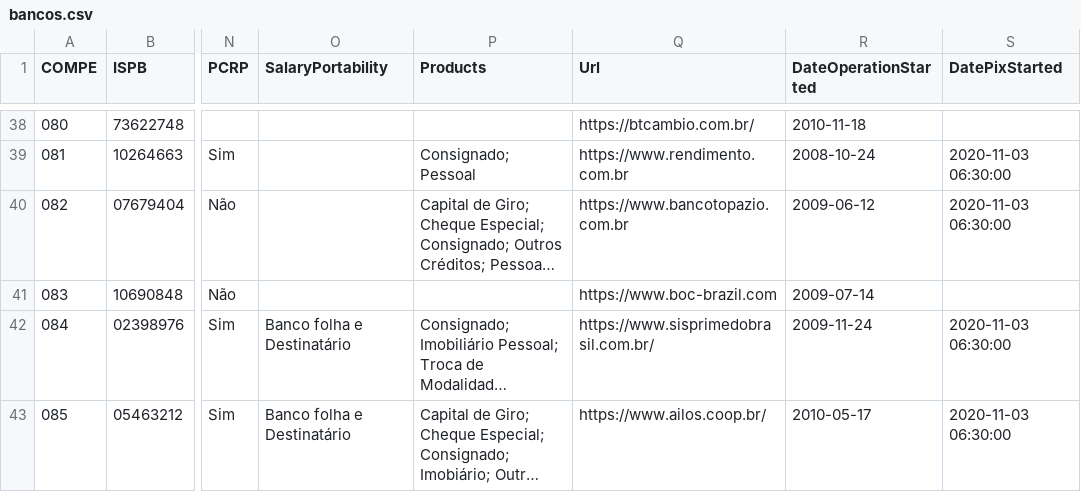
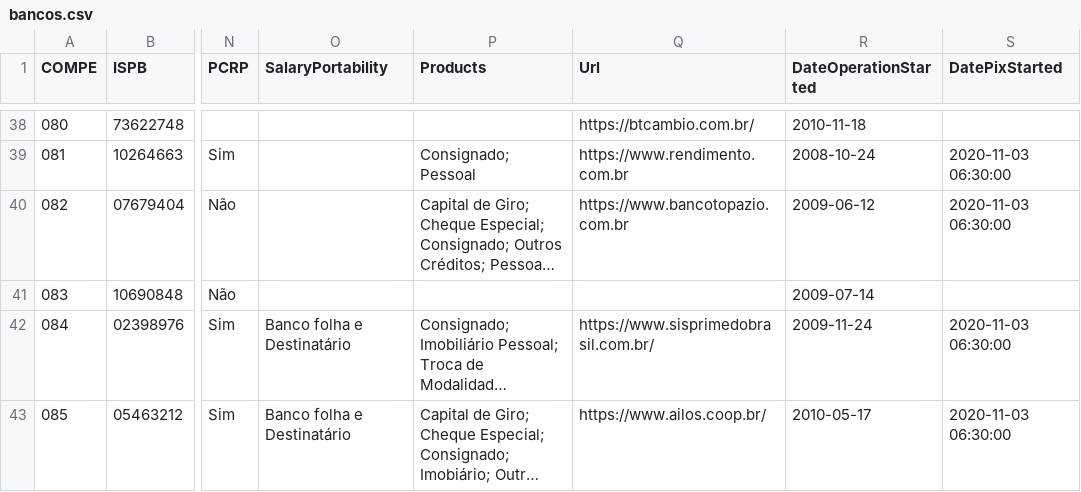
Before and after one commit to wagnerbugs/BancosBrasileiros, a CSV file: data/bancos.csv, drawn as a sheet; only a part is shown, gaps mark what is left out; long unchanged cells end in …; the diff covers the shown part only; the diff names each change by its address in the sheet, - before the commit and + after, or states it on an @@ line.

```diff
--- a/data/bancos.csv
+++ b/data/bancos.csv
-Q41 (Url): https://www.boc-brazil.com
+Q41 (Url): (empty)
```
Also changed, not shown: 1 added row and 8 edited cells elsewhere in this file, 5 other files.
